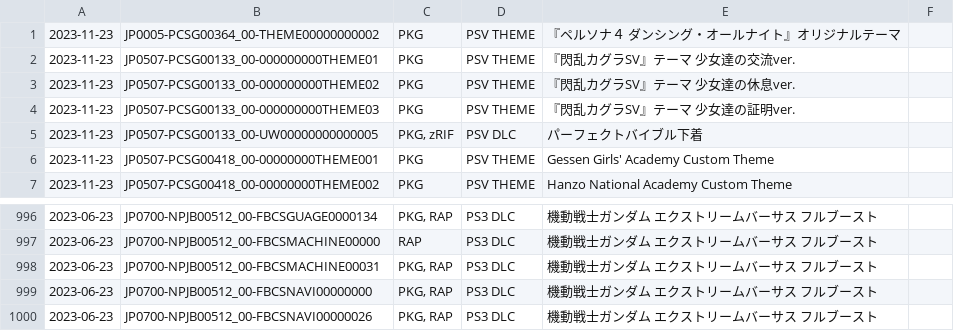
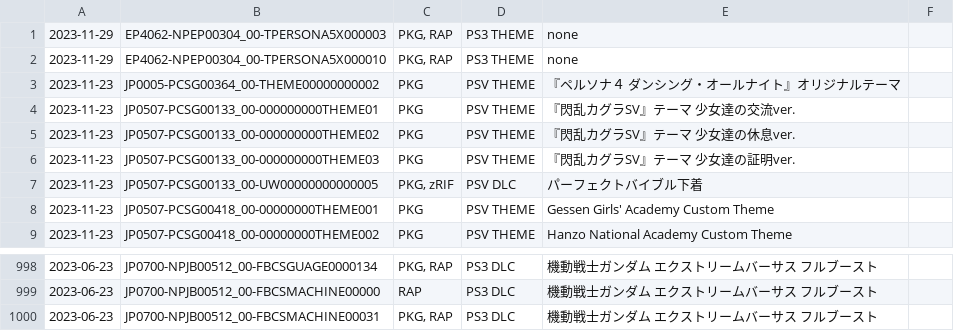
Before and after one commit to 1jtp8sobiu/psn-chihiro, a TSV file: latest.tsv, drawn as a sheet; only a part is shown, gaps mark what is left out; removed rows and columns are numbered as before the commit, all else as after; the diff names each change by its address in the sheet, - before the commit and + after, or states it on an @@ line.

```diff
--- a/latest.tsv
+++ b/latest.tsv
+row 1: 2023-11-29 | EP4062-NPEP00304_00-TPERSONA5X000003 | PKG, RAP | PS3 THEME | none
+row 2: 2023-11-29 | EP4062-NPEP00304_00-TPERSONA5X000010 | PKG, RAP | PS3 THEME | none
-row 999: 2023-06-23 | JP0700-NPJB00512_00-FBCSNAVI00000000 | PKG, RAP | PS3 DLC | 機動戦士ガンダム エクストリームバーサス フルブースト
-row 1000: 2023-06-23 | JP0700-NPJB00512_00-FBCSNAVI00000026 | PKG, RAP | PS3 DLC | 機動戦士ガンダム エクストリームバーサス フルブースト
```
Also changed, not shown: 2 other files.
